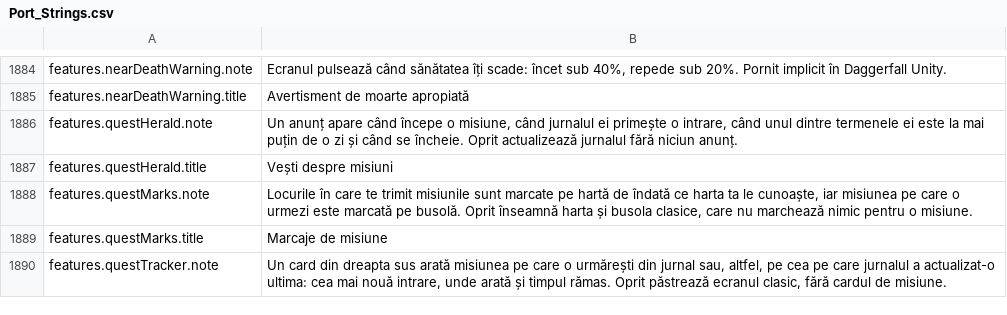
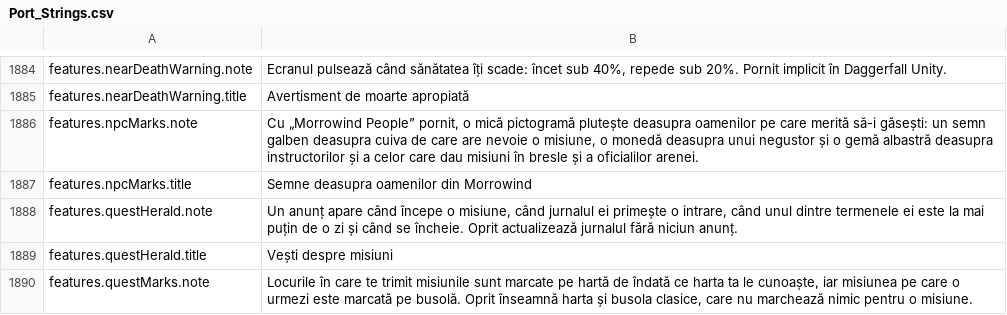
Before and after one commit to Hazerre/daggerfall-js-source, a CSV file: locales/ro/Port_Strings.csv, drawn as a sheet; only a part is shown, gaps mark what is left out; the shorter side is filled out with more unchanged rows; the diff names each change by its address in the sheet, - before the commit and + after, or states it on an @@ line.

```diff
--- a/locales/ro/Port_Strings.csv
+++ b/locales/ro/Port_Strings.csv
+row 1886: features.npcMarks.note | Cu „Morrowind People” pornit, o mică pictogramă plutește deasupra oamenilor pe care merită să-i găsești: un semn galben deasupra cuiva de care are nevoie o misiune, o monedă deasupra unui negustor și o gemă albastră deasupra instructorilor și a celor care dau misiuni în bresle și a oficialilor arenei.
+row 1887: features.npcMarks.title | Semne deasupra oamenilor din Morrowind
```
Also changed, not shown: locales/bg/Port_Strings.csv, locales/el/Port_Strings.csv, 49 other files.
